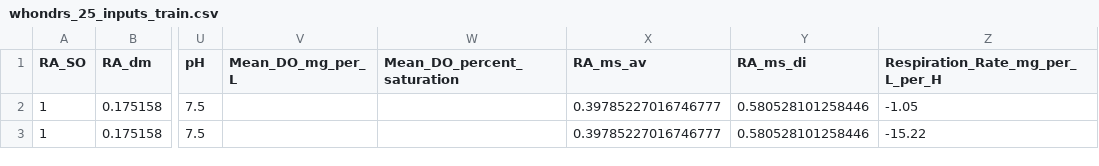
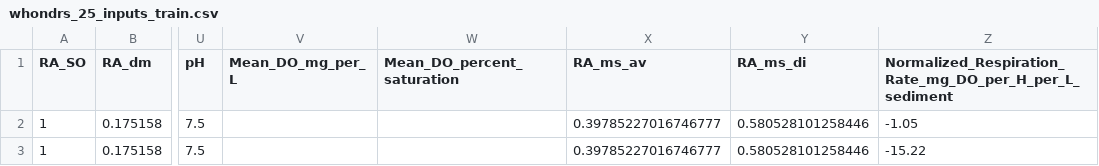
Before and after one commit to parallelworks/sl_core, a CSV file: sample_inputs/whondrs_25_inputs_train.csv, drawn as a sheet; only a part is shown, gaps mark what is left out; the diff names each change by its address in the sheet, - before the commit and + after, or states it on an @@ line.

Commit message:
Tested FPI, new variable with local_sl_test.
Adjusted some plot names and the target variable name in
local_sl_test and the sample data.

```diff
--- a/sample_inputs/whondrs_25_inputs_train.csv
+++ b/sample_inputs/whondrs_25_inputs_train.csv
-Z1: Respiration_Rate_mg_per_L_per_H
+Z1: Normalized_Respiration_Rate_mg_DO_per_H_per_L_sediment
```
Also changed, not shown: 3 other files.
